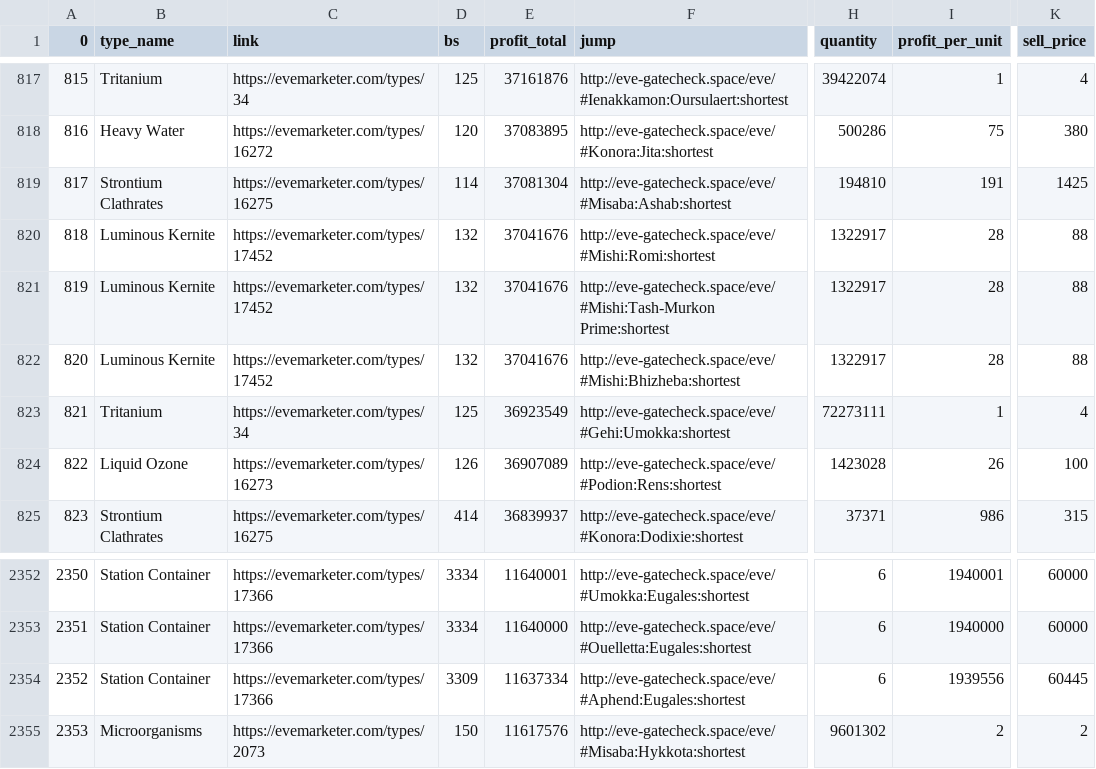
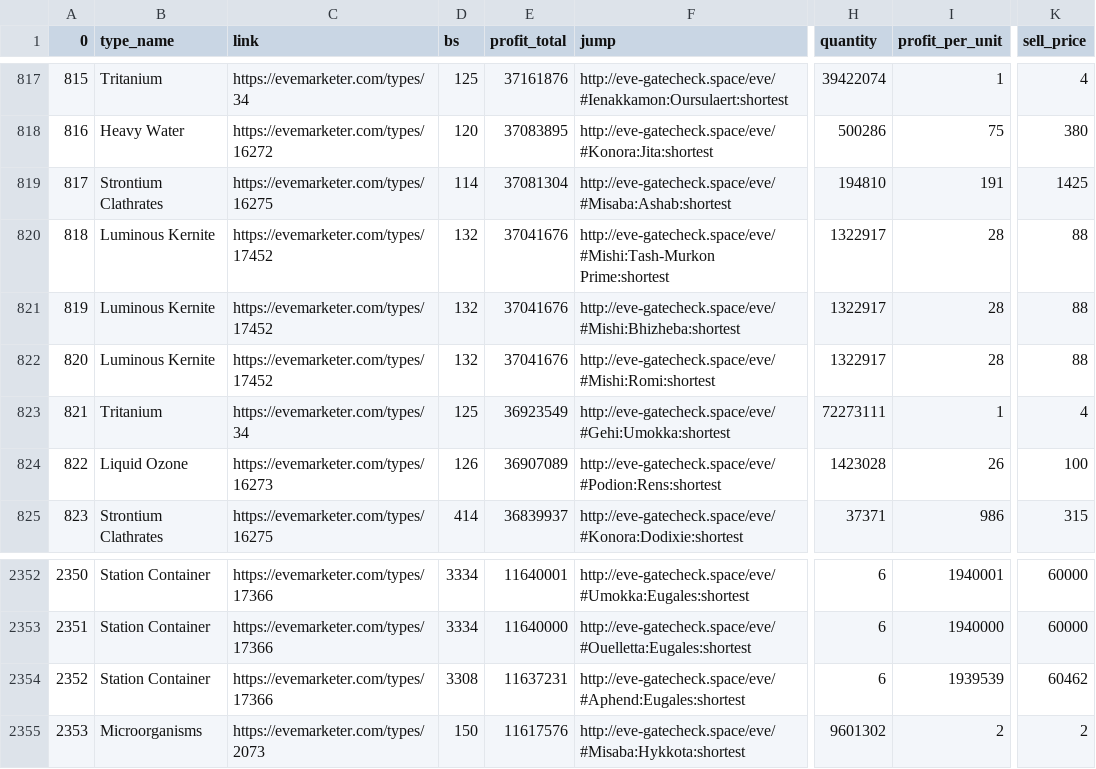
Before and after one commit to eziasolsk0/EVETrader, a CSV file: trades.csv, drawn as a sheet; only a part is shown, gaps mark what is left out; addresses are those after the commit; the diff names each change by its address in the sheet, - before the commit and + after, or states it on an @@ line.

Commit message:
..

```diff
--- a/trades.csv
+++ b/trades.csv
@@ column A (0) renumbered between rows 820 and 821 @@
@@ row 820 moved to row 822: 820 @@
-D2354 (bs): 3309
+D2354 (bs): 3308
-E2354 (profit_total): 11637334
+E2354 (profit_total): 11637231
-I2354 (profit_per_unit): 1939556
+I2354 (profit_per_unit): 1939539
-K2354 (sell_price): 60445
+K2354 (sell_price): 60462
```
